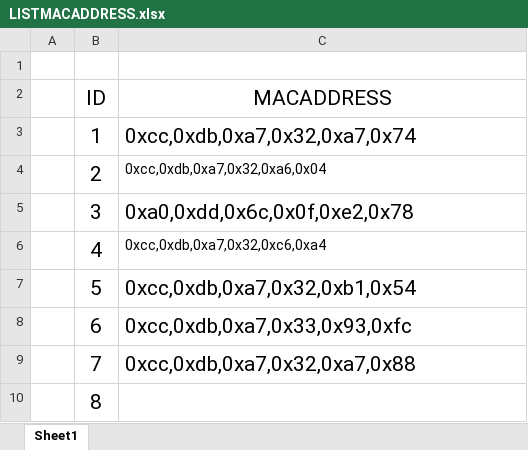
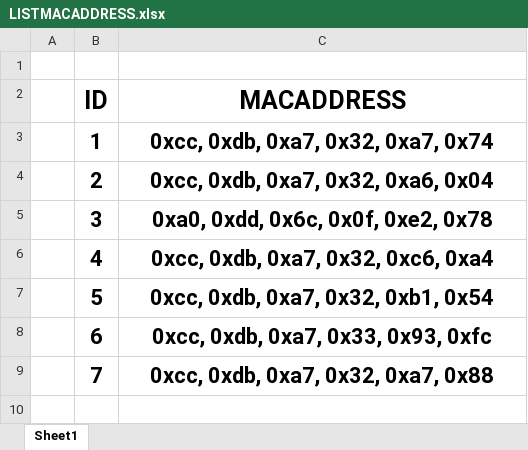
Before and after one commit to Buranima/ESP32_NOW, an Excel workbook: LISTMACADDRESS.xlsx, sheet Sheet1, drawn as a sheet; values as stored, in another font and other column widths than the file's, no borders; the diff names each change by its address in the sheet, - before the commit and + after, or states it on an @@ line.

```diff
--- a/LISTMACADDRESS.xlsx (sheet Sheet1)
+++ b/LISTMACADDRESS.xlsx (sheet Sheet1)
-B2:C9 bold: off
+B2:C9 bold: on, text size: larger
-C3 (MACADDRESS): 0xcc,0xdb,0xa7,0x32,0xa7,0x74
+C3 (MACADDRESS): 0xcc, 0xdb, 0xa7, 0x32, 0xa7, 0x74
-C3:C9 alignment: left
+C3:C9 alignment: center
-C4 (MACADDRESS): 0xcc,0xdb,0xa7,0x32,0xa6,0x04
+C4 (MACADDRESS): 0xcc, 0xdb, 0xa7, 0x32, 0xa6, 0x04
-C5 (MACADDRESS): 0xa0,0xdd,0x6c,0x0f,0xe2,0x78
+C5 (MACADDRESS): 0xa0, 0xdd, 0x6c, 0x0f, 0xe2, 0x78
-C6 (MACADDRESS): 0xcc,0xdb,0xa7,0x32,0xc6,0xa4
+C6 (MACADDRESS): 0xcc, 0xdb, 0xa7, 0x32, 0xc6, 0xa4
-C7 (MACADDRESS): 0xcc,0xdb,0xa7,0x32,0xb1,0x54
+C7 (MACADDRESS): 0xcc, 0xdb, 0xa7, 0x32, 0xb1, 0x54
-C8 (MACADDRESS): 0xcc,0xdb,0xa7,0x33,0x93,0xfc
+C8 (MACADDRESS): 0xcc, 0xdb, 0xa7, 0x33, 0x93, 0xfc
-C9 (MACADDRESS): 0xcc,0xdb,0xa7,0x32,0xa7,0x88
+C9 (MACADDRESS): 0xcc, 0xdb, 0xa7, 0x32, 0xa7, 0x88
-row 10:  | 8
```
Also changed, not shown: 4 other files.
